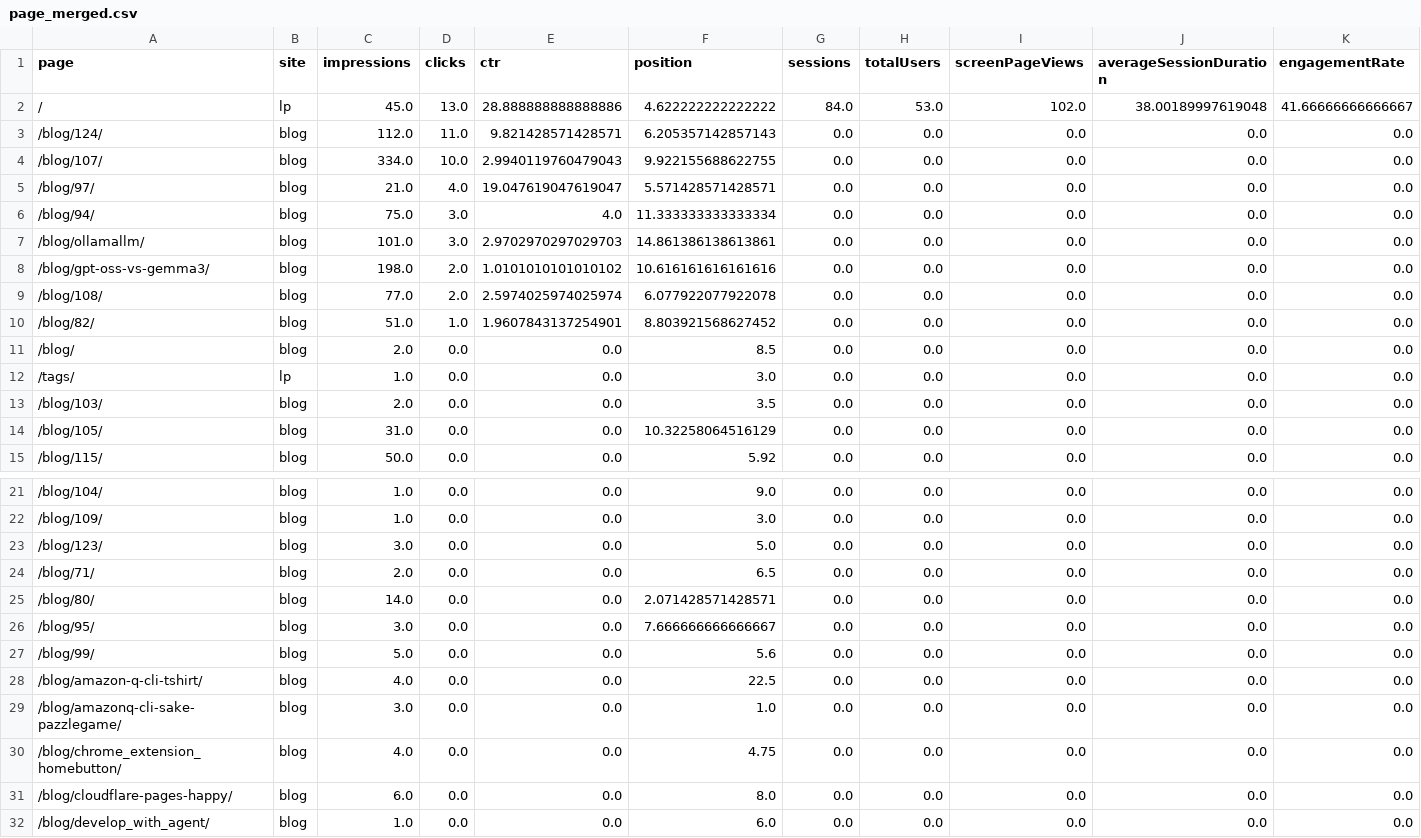
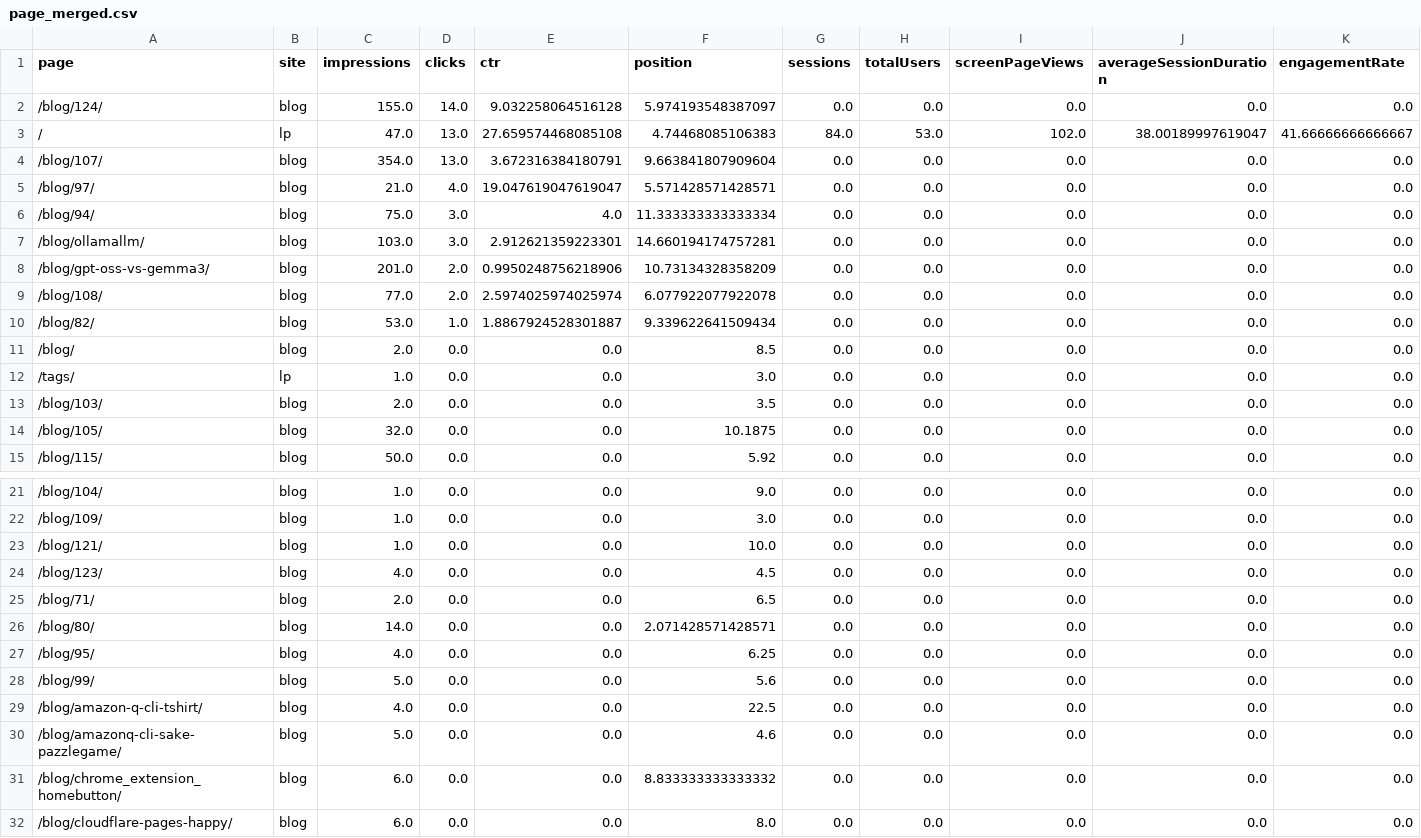
Before and after one commit to furukawa3152/hagakureweb_analysis_dashboard, a CSV file: reports/2026-07/raw/page_merged.csv, drawn as a sheet; only a part is shown, gaps mark what is left out; the shorter side is filled out with more unchanged rows; the diff covers the shown part only.

```diff
--- a/reports/2026-07/raw/page_merged.csv
+++ b/reports/2026-07/raw/page_merged.csv
@@ -1,11 +1,11 @@
 page,site,impressions,clicks,ctr,position,sessions,totalUsers,screenPageViews,averageSessionDuration,engagementRate
-/,lp,45.0,13.0,28.888888888888886,4.622222222222222,84.0,53.0,102.0,38.00189997619048,41.66666666666667
-/blog/124/,blog,112.0,11.0,9.821428571428571,6.205357142857143,0.0,0.0,0.0,0.0,0.0
-/blog/107/,blog,334.0,10.0,2.9940119760479043,9.922155688622755,0.0,0.0,0.0,0.0,0.0
+/blog/124/,blog,155.0,14.0,9.032258064516128,5.974193548387097,0.0,0.0,0.0,0.0,0.0
+/,lp,47.0,13.0,27.659574468085108,4.74468085106383,84.0,53.0,102.0,38.00189997619047,41.66666666666667
+/blog/107/,blog,354.0,13.0,3.672316384180791,9.663841807909604,0.0,0.0,0.0,0.0,0.0
 /blog/97/,blog,21.0,4.0,19.047619047619047,5.571428571428571,0.0,0.0,0.0,0.0,0.0
 /blog/94/,blog,75.0,3.0,4.0,11.333333333333334,0.0,0.0,0.0,0.0,0.0
-/blog/ollamallm/,blog,101.0,3.0,2.9702970297029703,14.861386138613861,0.0,0.0,0.0,0.0,0.0
-/blog/gpt-oss-vs-gemma3/,blog,198.0,2.0,1.0101010101010102,10.616161616161616,0.0,0.0,0.0,0.0,0.0
+/blog/ollamallm/,blog,103.0,3.0,2.912621359223301,14.660194174757281,0.0,0.0,0.0,0.0,0.0
+/blog/gpt-oss-vs-gemma3/,blog,201.0,2.0,0.9950248756218906,10.73134328358209,0.0,0.0,0.0,0.0,0.0
 /blog/108/,blog,77.0,2.0,2.5974025974025974,6.077922077922078,0.0,0.0,0.0,0.0,0.0
-/blog/82/,blog,51.0,1.0,1.9607843137254901,8.803921568627452,0.0,0.0,0.0,0.0,0.0
+/blog/82/,blog,53.0,1.0,1.8867924528301887,9.339622641509434,0.0,0.0,0.0,0.0,0.0
 /blog/,blog,2.0,0.0,0.0,8.5,0.0,0.0,0.0,0.0,0.0
@@ -13,3 +13,3 @@ page,site,impressions,clicks,ctr,position,sessions,totalUsers,screenPageViews,av
 /blog/103/,blog,2.0,0.0,0.0,3.5,0.0,0.0,0.0,0.0,0.0
-/blog/105/,blog,31.0,0.0,0.0,10.32258064516129,0.0,0.0,0.0,0.0,0.0
+/blog/105/,blog,32.0,0.0,0.0,10.1875,0.0,0.0,0.0,0.0,0.0
 /blog/115/,blog,50.0,0.0,0.0,5.92,0.0,0.0,0.0,0.0,0.0
@@ -22,10 +22,11 @@ page,site,impressions,clicks,ctr,position,sessions,totalUsers,screenPageViews,av
 /blog/109/,blog,1.0,0.0,0.0,3.0,0.0,0.0,0.0,0.0,0.0
-/blog/123/,blog,3.0,0.0,0.0,5.0,0.0,0.0,0.0,0.0,0.0
+/blog/121/,blog,1.0,0.0,0.0,10.0,0.0,0.0,0.0,0.0,0.0
+/blog/123/,blog,4.0,0.0,0.0,4.5,0.0,0.0,0.0,0.0,0.0
 /blog/71/,blog,2.0,0.0,0.0,6.5,0.0,0.0,0.0,0.0,0.0
 /blog/80/,blog,14.0,0.0,0.0,2.071428571428571,0.0,0.0,0.0,0.0,0.0
-/blog/95/,blog,3.0,0.0,0.0,7.666666666666667,0.0,0.0,0.0,0.0,0.0
+/blog/95/,blog,4.0,0.0,0.0,6.25,0.0,0.0,0.0,0.0,0.0
 /blog/99/,blog,5.0,0.0,0.0,5.6,0.0,0.0,0.0,0.0,0.0
 /blog/amazon-q-cli-tshirt/,blog,4.0,0.0,0.0,22.5,0.0,0.0,0.0,0.0,0.0
-/blog/amazonq-cli-sake-pazzlegame/,blog,3.0,0.0,0.0,1.0,0.0,0.0,0.0,0.0,0.0
-/blog/chrome_extension_homebutton/,blog,4.0,0.0,0.0,4.75,0.0,0.0,0.0,0.0,0.0
+/blog/amazonq-cli-sake-pazzlegame/,blog,5.0,0.0,0.0,4.6,0.0,0.0,0.0,0.0,0.0
+/blog/chrome_extension_homebutton/,blog,6.0,0.0,0.0,8.833333333333332,0.0,0.0,0.0,0.0,0.0
 /blog/cloudflare-pages-happy/,blog,6.0,0.0,0.0,8.0,0.0,0.0,0.0,0.0,0.0
```
Also changed, not shown: 2 edited cells elsewhere in this file, reports/2026-07/raw/date_ga4.csv, reports/2026-07/raw/date_gsc.csv, 21 other files.
